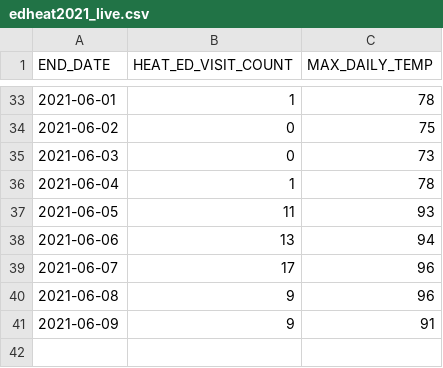
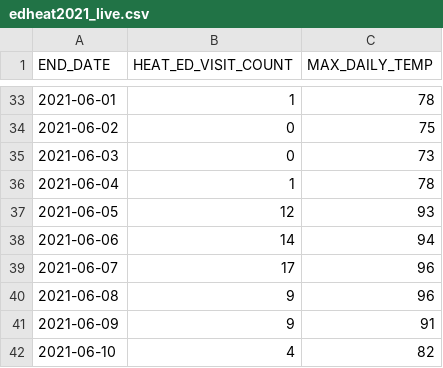
Before and after one commit to nychealth/heat-syndrome-data, a CSV file: edheat2021_live.csv, drawn as a sheet; only a part is shown, gaps mark what is left out.

Commit message:
Regular auto-commit

```diff
--- a/edheat2021_live.csv
+++ b/edheat2021_live.csv
@@ -36,4 +36,4 @@
 2021-06-04,1,78
-2021-06-05,11,93
-2021-06-06,13,94
+2021-06-05,12,93
+2021-06-06,14,94
 2021-06-07,17,96
@@ -41 +41,2 @@
 2021-06-09,9,91
+2021-06-10,4,82
```
